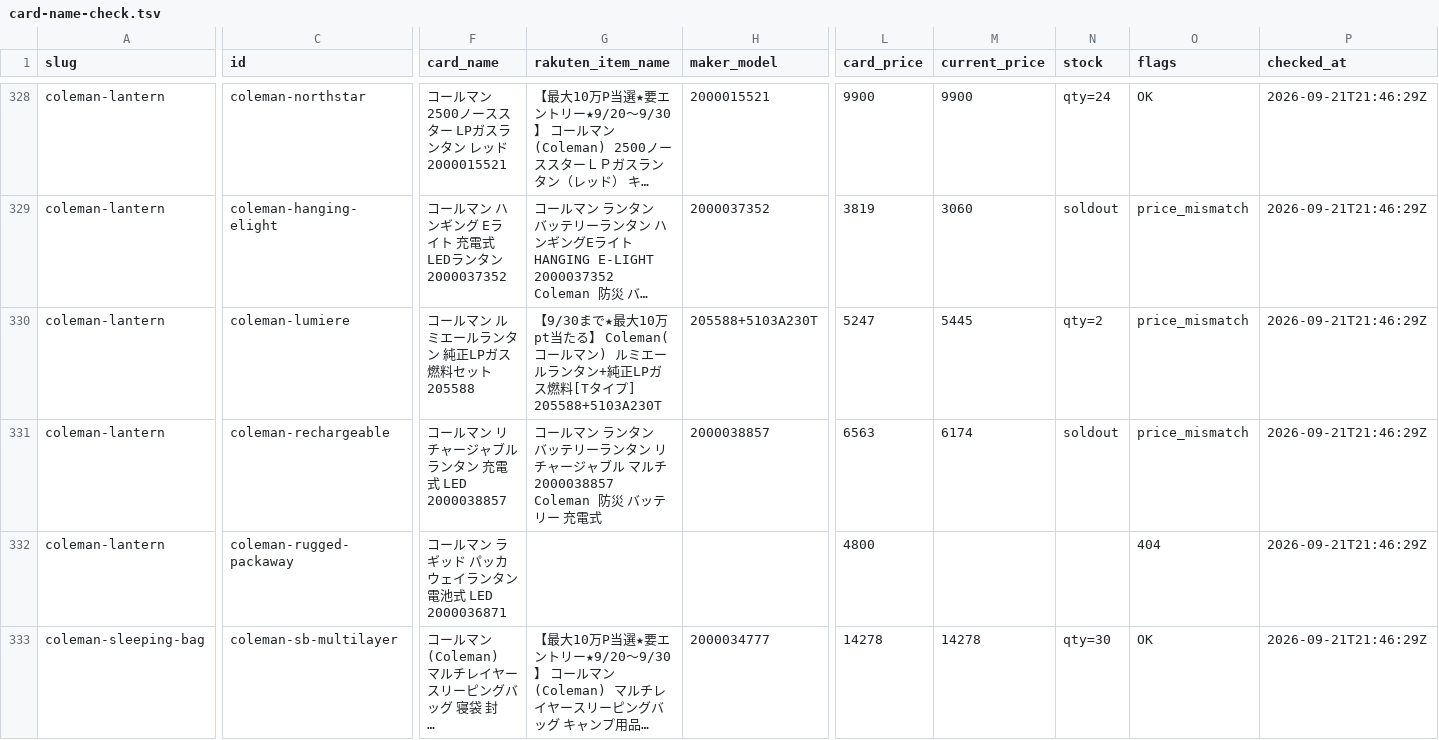
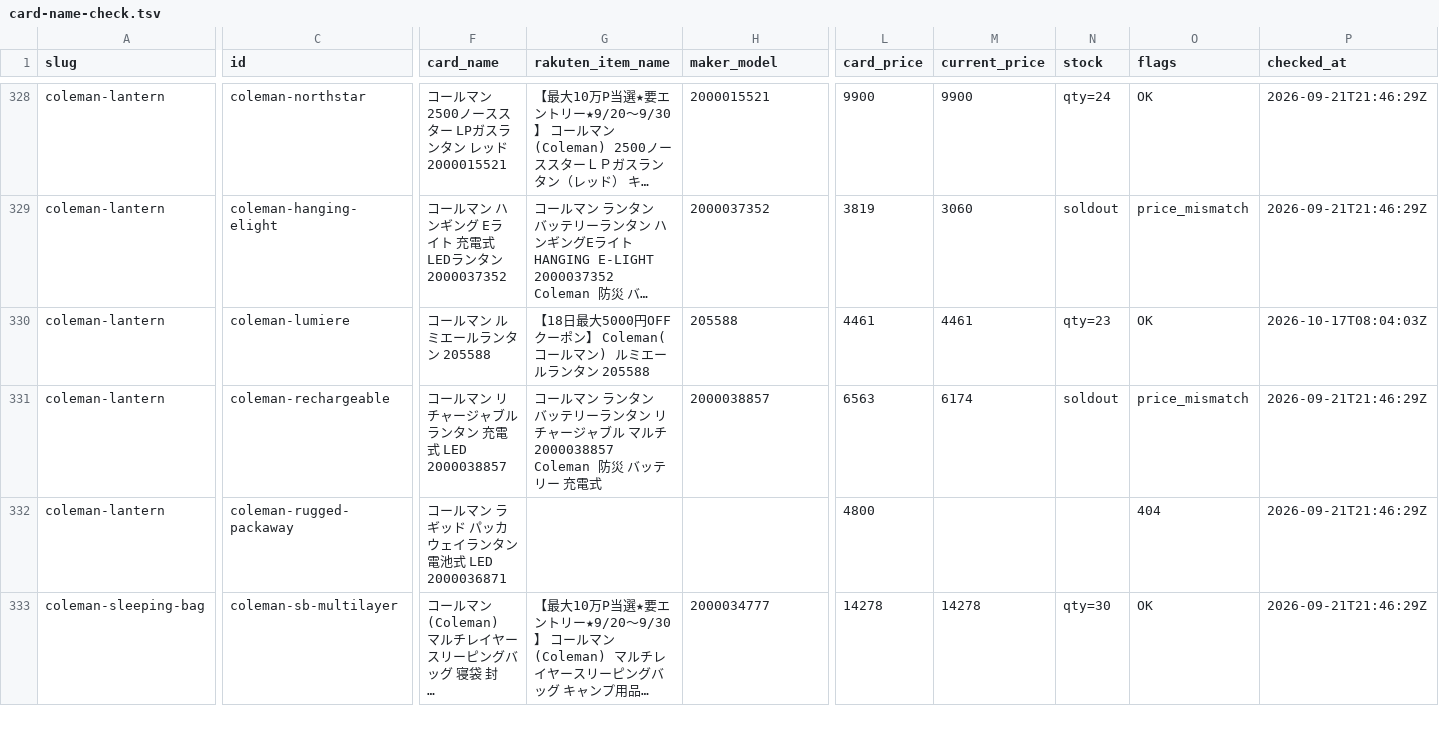
Before and after one commit to tanoue-boop/camp-kit-guide, a TSV file: _file/card-name-check.tsv, drawn as a sheet; only a part is shown, gaps mark what is left out; long unchanged cells end in …; the diff covers the shown part only; the diff names each change by its address in the sheet, - before the commit and + after, or states it on an @@ line.

```diff
--- a/_file/card-name-check.tsv
+++ b/_file/card-name-check.tsv
-F330 (card_name): コールマン ルミエールランタン 純正LPガス燃料セット 205588
+F330 (card_name): コールマン ルミエールランタン 205588
-G330 (rakuten_item_name): 【9/30まで★最大10万pt当たる】 Coleman(コールマン) ルミエールランタン+純正LPガス燃料[Tタイプ] 205588+5103A230T
+G330 (rakuten_item_name): 【18日最大5000円OFFクーポン】 Coleman(コールマン) ルミエールランタン 205588
-H330 (maker_model): 205588+5103A230T
+H330 (maker_model): 205588
-L330 (card_price): 5247
+L330 (card_price): 4461
-M330 (current_price): 5445
+M330 (current_price): 4461
-N330 (stock): qty=2
+N330 (stock): qty=23
-O330 (flags): price_mismatch
+O330 (flags): OK
-P330 (checked_at): 2026-09-21T21:46:29Z
+P330 (checked_at): 2026-10-17T08:04:03Z
```
Also changed, not shown: 2 edited cells elsewhere in this file, _file/amazon-backfill-no-amazon.tsv, 5 other files.
